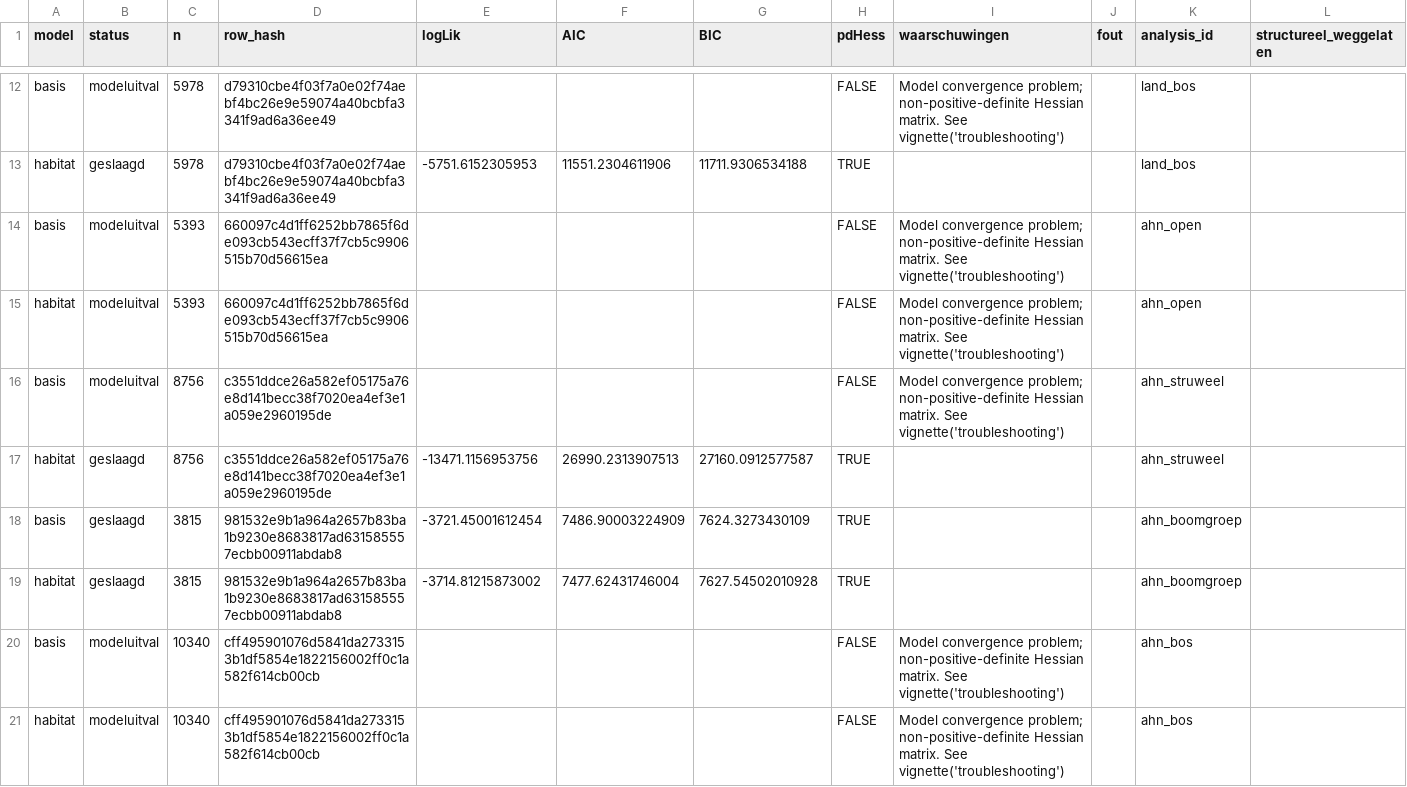
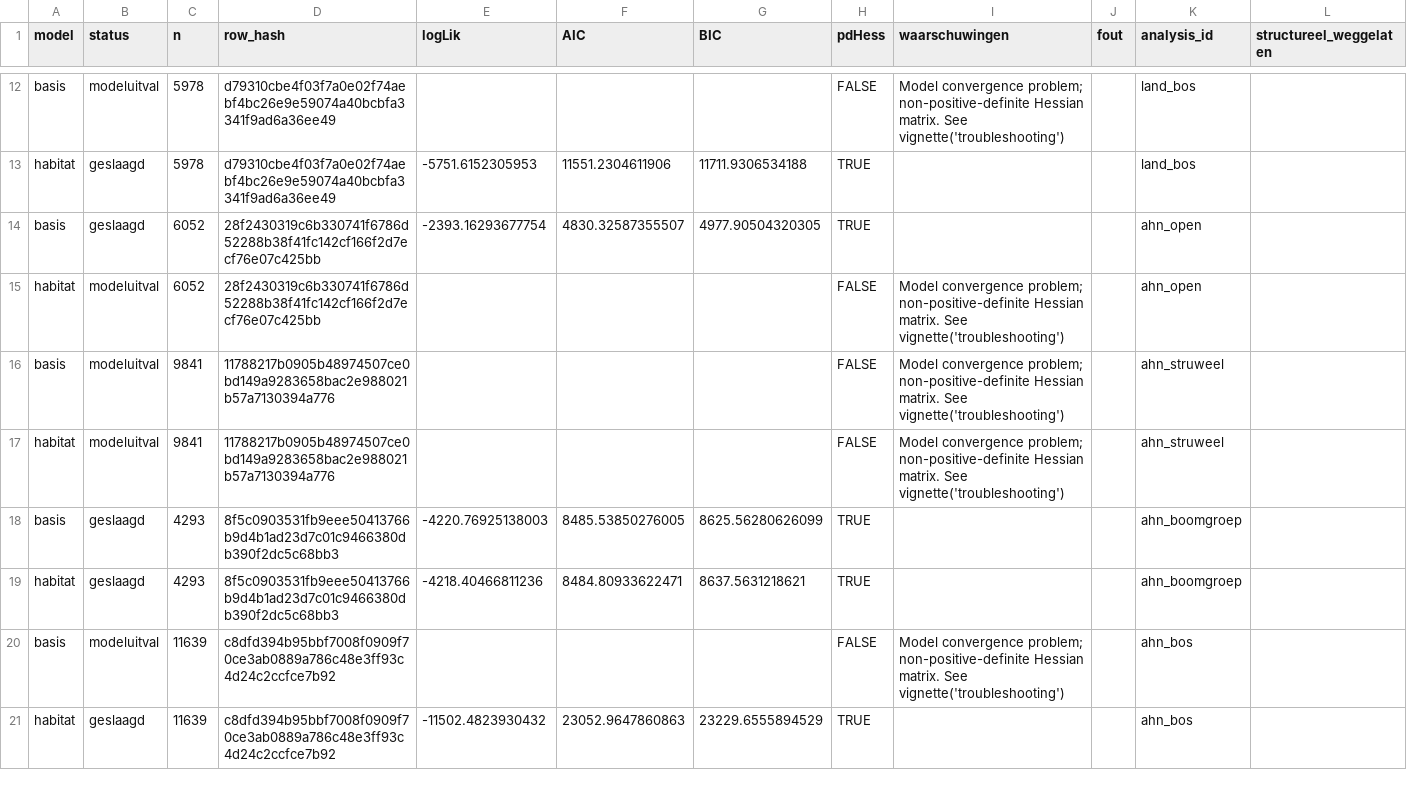
Before and after one commit to Ton2241/Meijendel, a CSV file: analyses/broedvogel_vegetatie_power/resultaten/habitatgericht_laatste_modellen.csv, drawn as a sheet; only a part is shown, gaps mark what is left out.

```diff
--- a/analyses/broedvogel_vegetatie_power/resultaten/habitatgericht_laatste_modellen.csv
+++ b/analyses/broedvogel_vegetatie_power/resultaten/habitatgericht_laatste_modellen.csv
@@ -13,9 +13,9 @@
 "habitat","geslaagd",5978,"d79310cbe4f03f7a0e02f74aebf4bc26e9e59074a40bcbfa3341f9ad6a36ee49",-5751.6152305953,11551.2304611906,11711.9306534188,TRUE,"","","land_bos",""
-"basis","modeluitval",5393,"660097c4d1ff6252bb7865f6de093cb543ecff37f7cb5c9906515b70d56615ea",,,,FALSE,"Model convergence problem; non-positive-definite Hessian matrix. See vignette('troubleshooting')","","ahn_open",""
-"habitat","modeluitval",5393,"660097c4d1ff6252bb7865f6de093cb543ecff37f7cb5c9906515b70d56615ea",,,,FALSE,"Model convergence problem; non-positive-definite Hessian matrix. See vignette('troubleshooting')","","ahn_open",""
-"basis","modeluitval",8756,"c3551ddce26a582ef05175a76e8d141becc38f7020ea4ef3e1a059e2960195de",,,,FALSE,"Model convergence problem; non-positive-definite Hessian matrix. See vignette('troubleshooting')","","ahn_struweel",""
-"habitat","geslaagd",8756,"c3551ddce26a582ef05175a76e8d141becc38f7020ea4ef3e1a059e2960195de",-13471.1156953756,26990.2313907513,27160.0912577587,TRUE,"","","ahn_struweel",""
-"basis","geslaagd",3815,"981532e9b1a964a2657b83ba1b9230e8683817ad631585557ecbb00911abdab8",-3721.45001612454,7486.90003224909,7624.3273430109,TRUE,"","","ahn_boomgroep",""
-"habitat","geslaagd",3815,"981532e9b1a964a2657b83ba1b9230e8683817ad631585557ecbb00911abdab8",-3714.81215873002,7477.62431746004,7627.54502010928,TRUE,"","","ahn_boomgroep",""
-"basis","modeluitval",10340,"cff495901076d5841da2733153b1df5854e1822156002ff0c1a582f614cb00cb",,,,FALSE,"Model convergence problem; non-positive-definite Hessian matrix. See vignette('troubleshooting')","","ahn_bos",""
-"habitat","modeluitval",10340,"cff495901076d5841da2733153b1df5854e1822156002ff0c1a582f614cb00cb",,,,FALSE,"Model convergence problem; non-positive-definite Hessian matrix. See vignette('troubleshooting')","","ahn_bos",""
+"basis","geslaagd",6052,"28f2430319c6b330741f6786d52288b38f41fc142cf166f2d7ecf76e07c425bb",-2393.16293677754,4830.32587355507,4977.90504320305,TRUE,"","","ahn_open",""
+"habitat","modeluitval",6052,"28f2430319c6b330741f6786d52288b38f41fc142cf166f2d7ecf76e07c425bb",,,,FALSE,"Model convergence problem; non-positive-definite Hessian matrix. See vignette('troubleshooting')","","ahn_open",""
+"basis","modeluitval",9841,"11788217b0905b48974507ce0bd149a9283658bac2e988021b57a7130394a776",,,,FALSE,"Model convergence problem; non-positive-definite Hessian matrix. See vignette('troubleshooting')","","ahn_struweel",""
+"habitat","modeluitval",9841,"11788217b0905b48974507ce0bd149a9283658bac2e988021b57a7130394a776",,,,FALSE,"Model convergence problem; non-positive-definite Hessian matrix. See vignette('troubleshooting')","","ahn_struweel",""
+"basis","geslaagd",4293,"8f5c0903531fb9eee50413766b9d4b1ad23d7c01c9466380db390f2dc5c68bb3",-4220.76925138003,8485.53850276005,8625.56280626099,TRUE,"","","ahn_boomgroep",""
+"habitat","geslaagd",4293,"8f5c0903531fb9eee50413766b9d4b1ad23d7c01c9466380db390f2dc5c68bb3",-4218.40466811236,8484.80933622471,8637.5631218621,TRUE,"","","ahn_boomgroep",""
+"basis","modeluitval",11639,"c8dfd394b95bbf7008f0909f70ce3ab0889a786c48e3ff93c4d24c2ccfce7b92",,,,FALSE,"Model convergence problem; non-positive-definite Hessian matrix. See vignette('troubleshooting')","","ahn_bos",""
+"habitat","geslaagd",11639,"c8dfd394b95bbf7008f0909f70ce3ab0889a786c48e3ff93c4d24c2ccfce7b92",-11502.4823930432,23052.9647860863,23229.6555894529,TRUE,"","","ahn_bos",""
```
Also changed, not shown: analyses/broedvogel_vegetatie_power/resultaten/habitatgericht_laatste_effecten.csv, analyses/broedvogel_vegetatie_power/resultaten/habitatgericht_laatste_samenvatting.csv, 41 other files.
